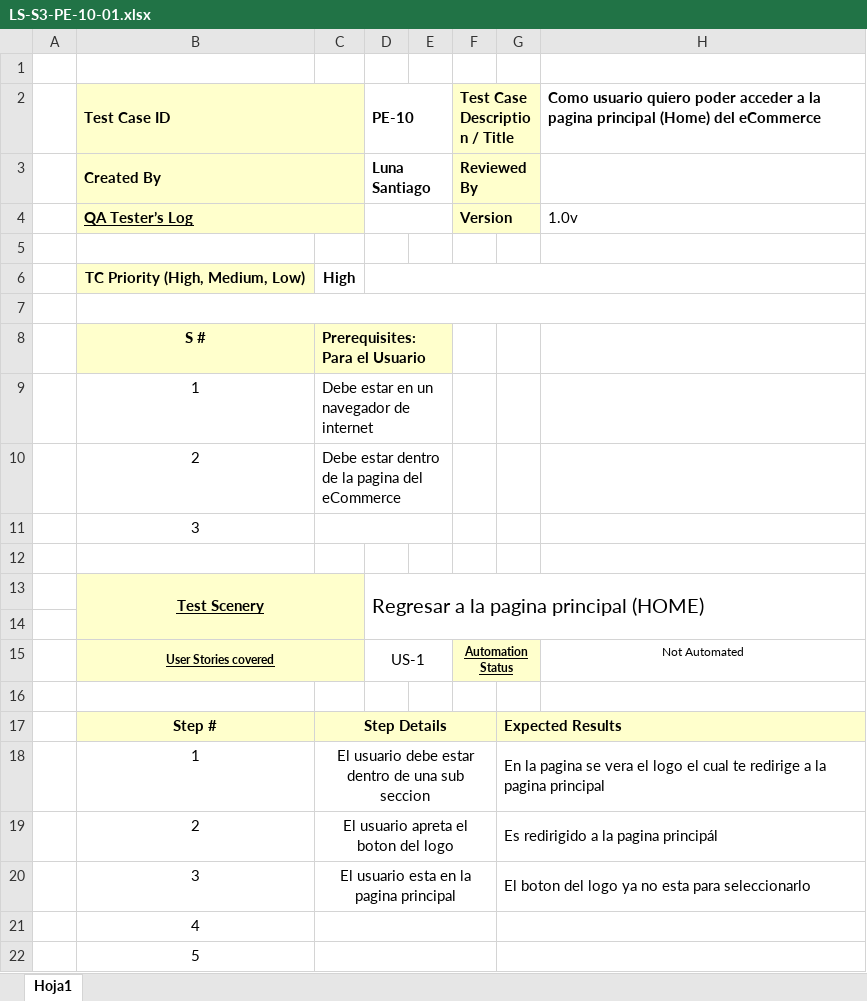
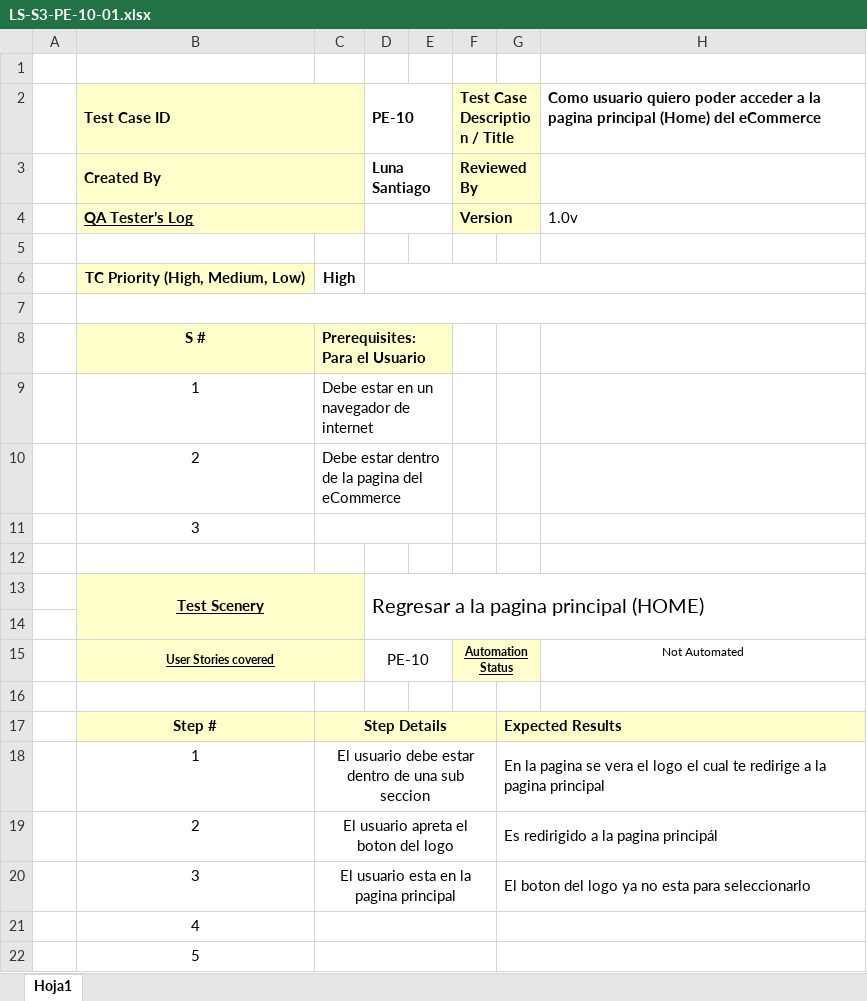
Before and after one commit to LunaSantiago03/TestingAplicaciones--sin_nombre--TPO, an Excel workbook: test_cases/LS-S3-PE-10-01.xlsx, sheet Hoja1, drawn as a sheet; values as stored, in another font and other column widths than the file's, no borders; the diff names each change by its address in the sheet, - before the commit and + after, or states it on an @@ line.

```diff
--- a/test_cases/LS-S3-PE-10-01.xlsx (sheet Hoja1)
+++ b/test_cases/LS-S3-PE-10-01.xlsx (sheet Hoja1)
-D15: US-1
+D15: PE-10
```
Also changed, not shown: test_cases/LS-S3-PE-44-01.xlsx.
